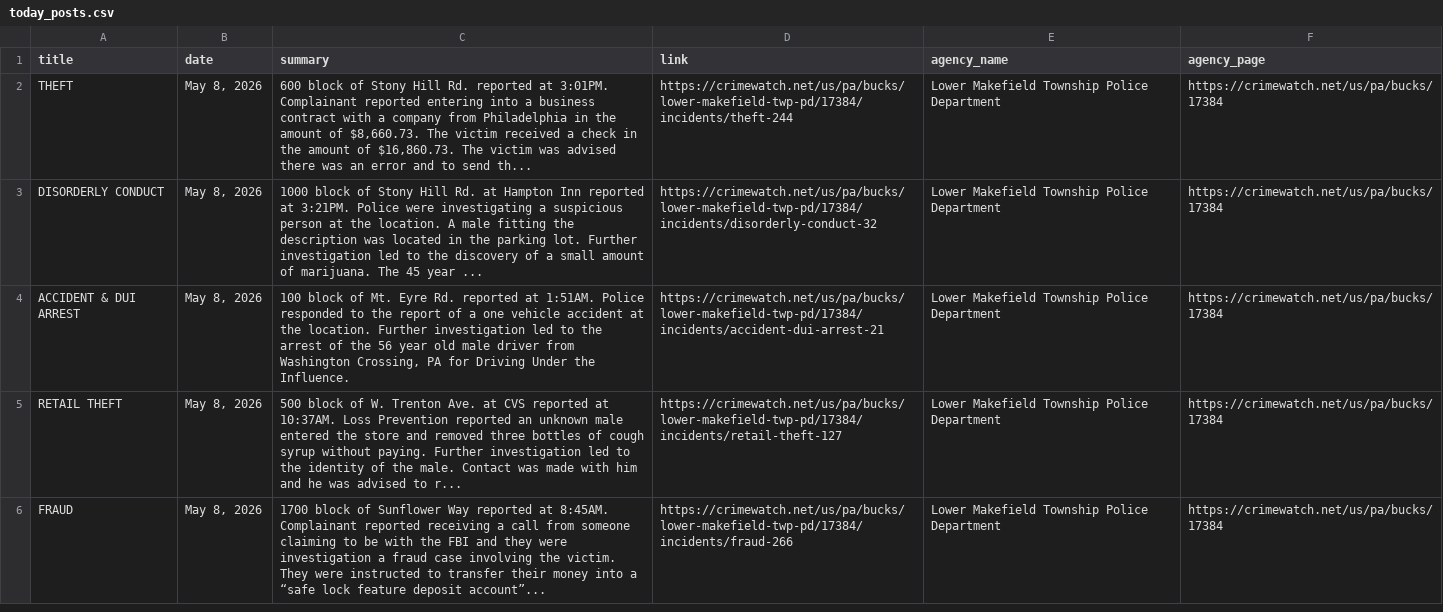
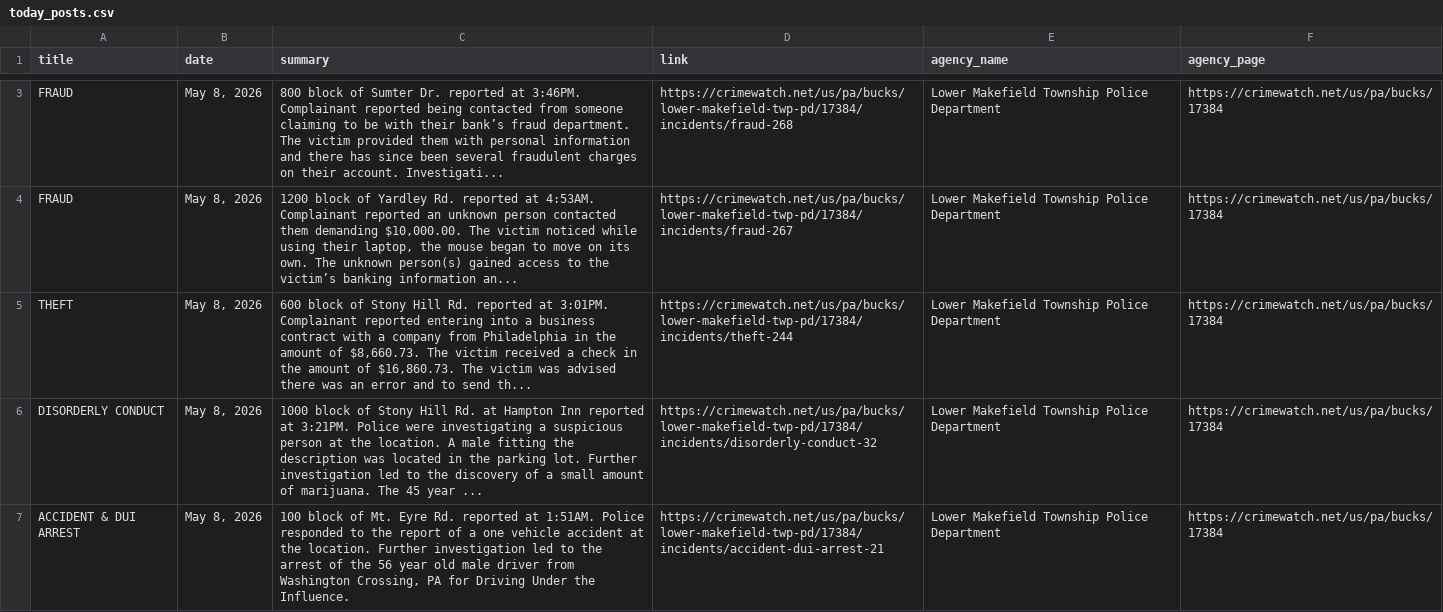
Before and after one commit to CUlleryUSATRepos/BucksCrimeWatchRepo, a CSV file: scripts/data/today_posts.csv, drawn as a sheet; only a part is shown, gaps mark what is left out; the shorter side is filled out with more unchanged rows; the diff covers the shown part only; the diff names each change by its address in the sheet, - before the commit and + after, or states it on an @@ line.

Commit message:
Auto update CrimeWatch dashboard

```diff
--- a/scripts/data/today_posts.csv
+++ b/scripts/data/today_posts.csv
+row 3: FRAUD | May 8, 2026 | 800 block of Sumter Dr. reported at 3:46PM. Complainant reported being contacted from someone claiming to be with their bank’s fraud department. The victim provided them with personal information and there has since been several fraudulent charges on their account. Investigati... | https://crimewatch.net/us/pa/bucks/lower-makefield-twp-pd/17384/incidents/fraud-268 | Lower Makefield Township Police Department | https://crimewatch.net/us/pa/bucks/17384
+row 4: FRAUD | May 8, 2026 | 1200 block of Yardley Rd. reported at 4:53AM. Complainant reported an unknown person contacted them demanding $10,000.00. The victim noticed while using their laptop, the mouse began to move on its own. The unknown person(s) gained access to the victim’s banking information an... | https://crimewatch.net/us/pa/bucks/lower-makefield-twp-pd/17384/incidents/fraud-267 | Lower Makefield Township Police Department | https://crimewatch.net/us/pa/bucks/17384
```
Also changed, not shown: 2 added rows elsewhere in this file, 1 other file.
